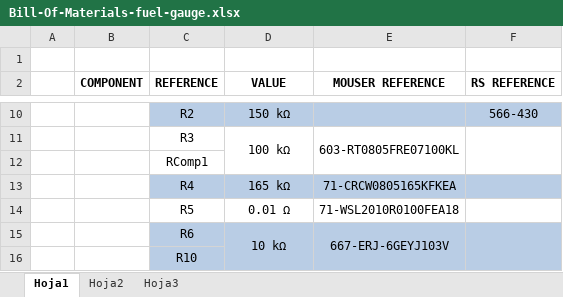
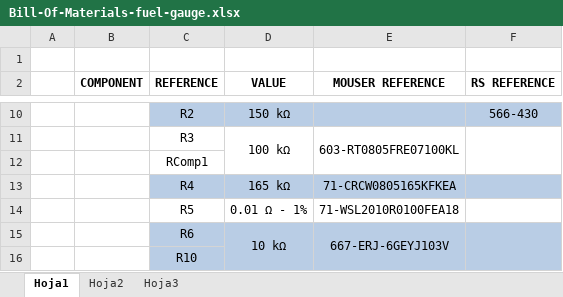
Before and after one commit to UviDTE-UviSpace/PCB-Designs, an Excel workbook: fuel-gauge/Bill-Of-Materials-fuel-gauge.xlsx, sheet Hoja1, drawn as a sheet; only a part is shown, gaps mark what is left out; values as stored, in another font and other column widths than the file's, no borders; the diff names each change by its address in the sheet, - before the commit and + after, or states it on an @@ line.

Commit message:
Update the v2.0 of the fuel gauge PCB
Include the Bill of Materials (BOM) with all the components

Include the new footprint of the mounting hole

```diff
--- a/fuel-gauge/Bill-Of-Materials-fuel-gauge.xlsx (sheet Hoja1)
+++ b/fuel-gauge/Bill-Of-Materials-fuel-gauge.xlsx (sheet Hoja1)
-D14 (VALUE): 0.01 Ω
+D14 (VALUE): 0.01 Ω - 1%
```
Also changed, not shown: 9 other files.
